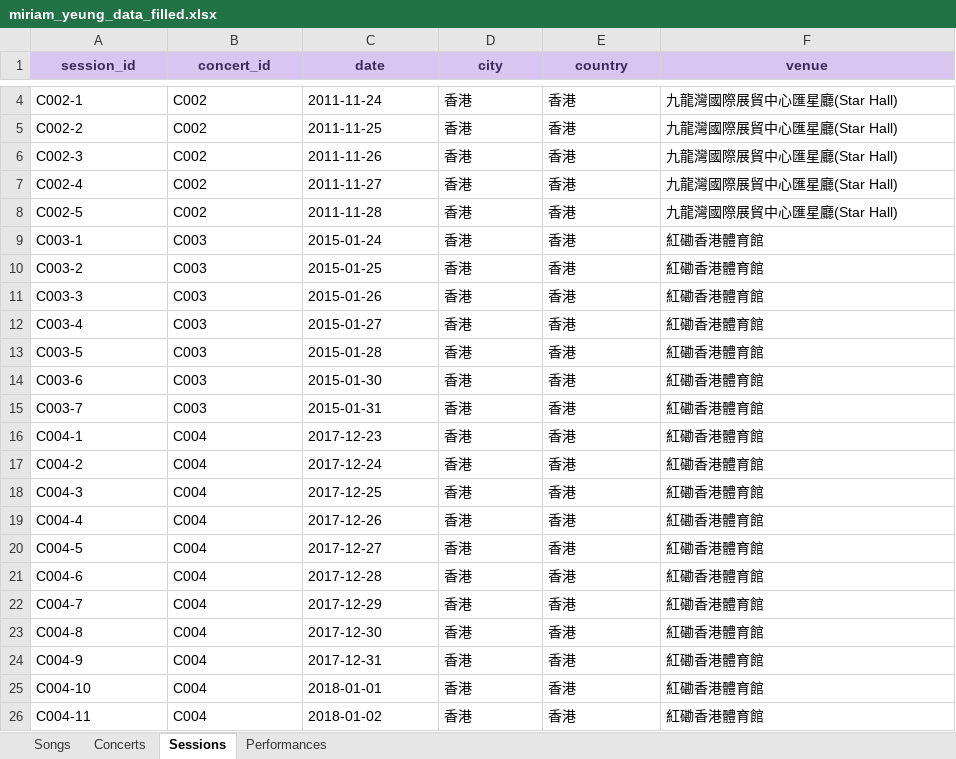
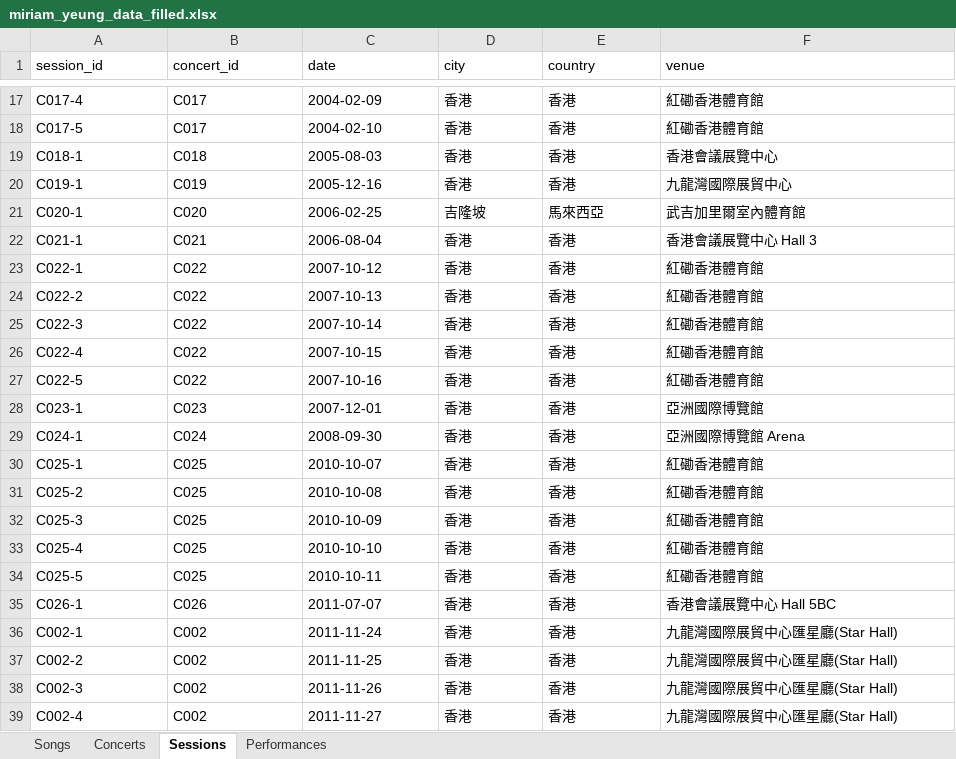
Before and after one commit to anchun0409/miriam-archive, an Excel workbook: miriam_yeung_data_filled.xlsx, sheet Sessions, drawn as a sheet; only a part is shown, gaps mark what is left out; the shorter side is filled out with more unchanged rows; values as stored, in another font and other column widths than the file's, no borders; the diff covers the shown part only; the diff names each change by its address in the sheet, - before the commit and + after, or states it on an @@ line.

```diff
--- a/miriam_yeung_data_filled.xlsx (sheet Sessions)
+++ b/miriam_yeung_data_filled.xlsx (sheet Sessions)
@@ A1:F1 fill: #D9C6F0 → none, bold: on → off, text colour: #3D2A5C → black, alignment: center → left @@
+row 17: C017-4 | C017 | 2004-02-09 | 香港 | 香港 | 紅磡香港體育館
+row 18: C017-5 | C017 | 2004-02-10 | 香港 | 香港 | 紅磡香港體育館
+row 19: C018-1 | C018 | 2005-08-03 | 香港 | 香港 | 香港會議展覽中心
+row 20: C019-1 | C019 | 2005-12-16 | 香港 | 香港 | 九龍灣國際展貿中心
+row 21: C020-1 | C020 | 2006-02-25 | 吉隆坡 | 馬來西亞 | 武吉加里爾室內體育館
+row 22: C021-1 | C021 | 2006-08-04 | 香港 | 香港 | 香港會議展覽中心 Hall 3
+row 23: C022-1 | C022 | 2007-10-12 | 香港 | 香港 | 紅磡香港體育館
+row 24: C022-2 | C022 | 2007-10-13 | 香港 | 香港 | 紅磡香港體育館
+row 25: C022-3 | C022 | 2007-10-14 | 香港 | 香港 | 紅磡香港體育館
+row 26: C022-4 | C022 | 2007-10-15 | 香港 | 香港 | 紅磡香港體育館
+row 27: C022-5 | C022 | 2007-10-16 | 香港 | 香港 | 紅磡香港體育館
+row 28: C023-1 | C023 | 2007-12-01 | 香港 | 香港 | 亞洲國際博覽館
+row 29: C024-1 | C024 | 2008-09-30 | 香港 | 香港 | 亞洲國際博覽館 Arena
+row 30: C025-1 | C025 | 2010-10-07 | 香港 | 香港 | 紅磡香港體育館
+row 31: C025-2 | C025 | 2010-10-08 | 香港 | 香港 | 紅磡香港體育館
+row 32: C025-3 | C025 | 2010-10-09 | 香港 | 香港 | 紅磡香港體育館
+row 33: C025-4 | C025 | 2010-10-10 | 香港 | 香港 | 紅磡香港體育館
+row 34: C025-5 | C025 | 2010-10-11 | 香港 | 香港 | 紅磡香港體育館
+row 35: C026-1 | C026 | 2011-07-07 | 香港 | 香港 | 香港會議展覽中心 Hall 5BC
```
Also changed, not shown: 92 added rows, 3 moved rows and 18 edited cells elsewhere in this sheet, sheet Performances, sheet Songs, sheet Concerts, 4 other files.
